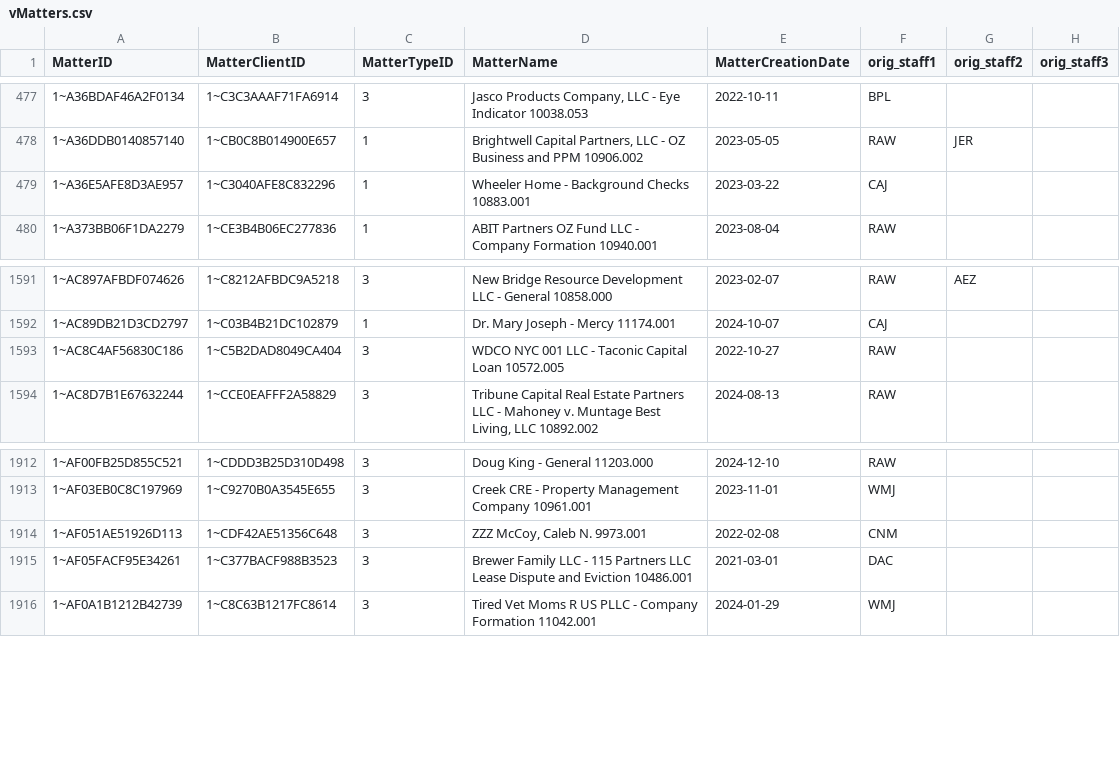
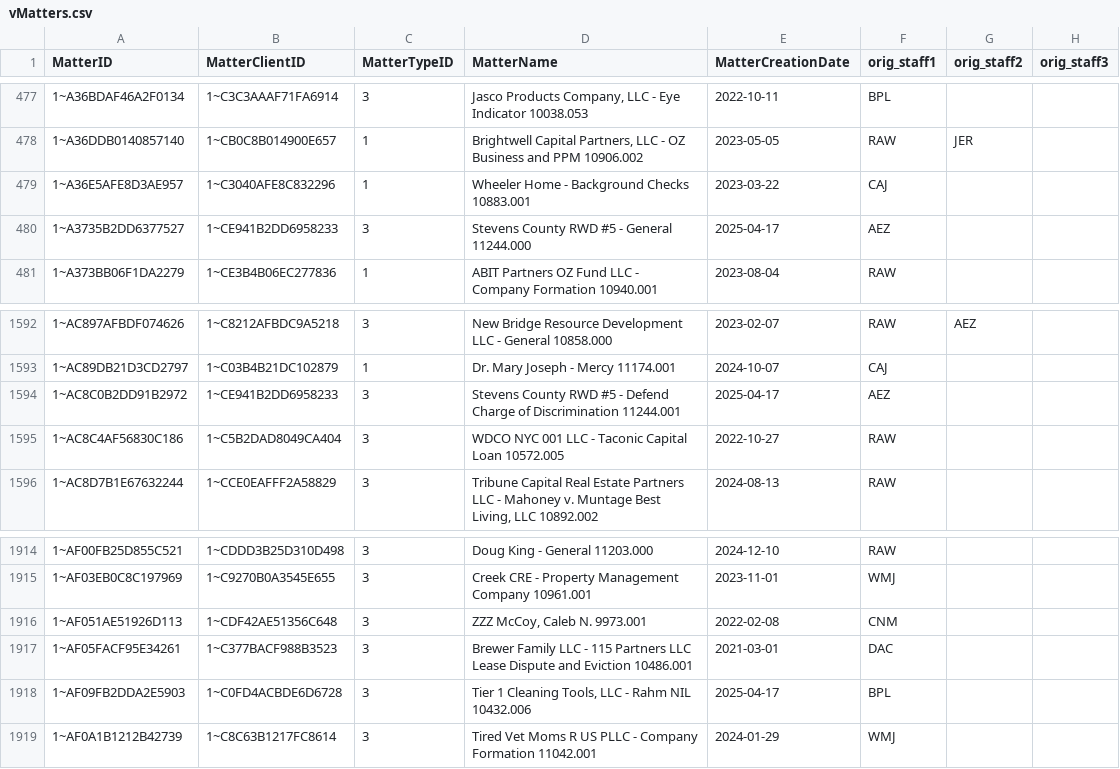
Before and after one commit to dhernandez-coding/gdp-dashboard, a CSV file: data/vMatters.csv, drawn as a sheet; only a part is shown, gaps mark what is left out.

```diff
--- a/data/vMatters.csv
+++ b/data/vMatters.csv
@@ -479,2 +479,3 @@
 "1~A36E5AFE8D3AE957","1~C3040AFE8C832296","1","Wheeler Home - Background Checks 10883.001","2023-03-22","CAJ","",""
+"1~A3735B2DD6377527","1~CE941B2DD6958233","3","Stevens County RWD #5 - General 11244.000","2025-04-17","AEZ","",""
 "1~A373BB06F1DA2279","1~CE3B4B06EC277836","1","ABIT Partners OZ Fund LLC - Company Formation 10940.001","2023-08-04","RAW","",""
@@ -1592,2 +1593,3 @@
 "1~AC89DB21D3CD2797","1~C03B4B21DC102879","1","Dr. Mary Joseph - Mercy 11174.001","2024-10-07","CAJ","",""
+"1~AC8C0B2DD91B2972","1~CE941B2DD6958233","3","Stevens County RWD #5 - Defend Charge of Discrimination 11244.001","2025-04-17","AEZ","",""
 "1~AC8C4AF56830C186","1~C5B2DAD8049CA404","3","WDCO NYC 001 LLC - Taconic Capital Loan 10572.005","2022-10-27","RAW","",""
@@ -1915,2 +1917,3 @@
 "1~AF05FACF95E34261","1~C377BACF988B3523","3","Brewer Family LLC - 115 Partners LLC Lease Dispute and Eviction 10486.001","2021-03-01","DAC","",""
+"1~AF09FB2DDA2E5903","1~C0FD4ACBDE6D6728","3","Tier 1 Cleaning Tools, LLC - Rahm NIL 10432.006","2025-04-17","BPL","",""
 "1~AF0A1B1212B42739","1~C8C63B1217FC8614","3","Tired Vet Moms R US PLLC - Company Formation 11042.001","2024-01-29","WMJ","",""
```
Also changed, not shown: data/RevShareNewLogic.csv, data/vwTimeEntriesType1.csv, 4 other files.
